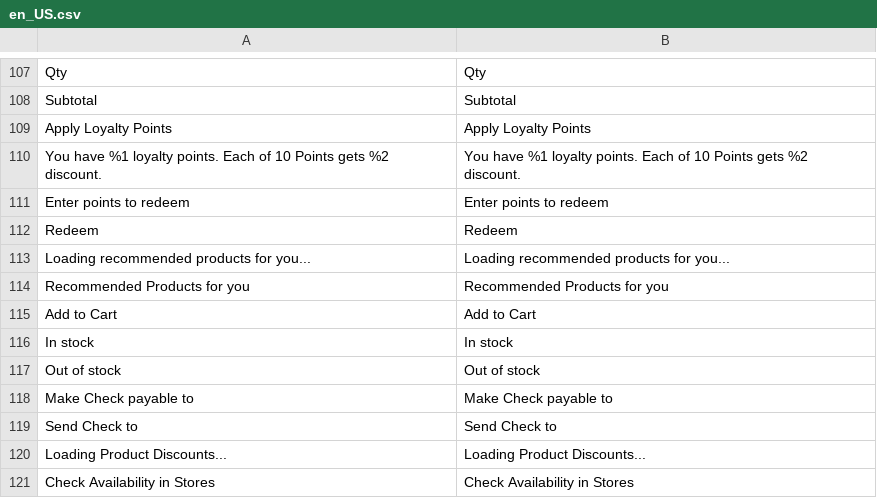
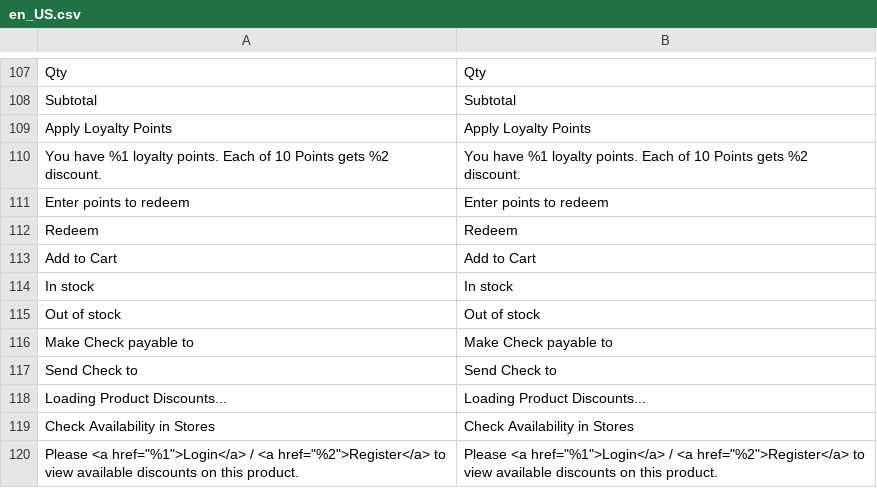
Before and after one commit to lsretailomni/lsmag-two, a CSV file: src/Omni/i18n/en_US.csv, drawn as a sheet; only a part is shown, gaps mark what is left out; the shorter side is filled out with more unchanged rows; the diff names each change by its address in the sheet, - before the commit and + after, or states it on an @@ line.

Commit message:
34332 Removing LS Recommend

```diff
--- a/src/Omni/i18n/en_US.csv
+++ b/src/Omni/i18n/en_US.csv
-row 113: Loading recommended products for you... | Loading recommended products for you...
-row 114: Recommended Products for you | Recommended Products for you
```
Also changed, not shown: 18 other files.
